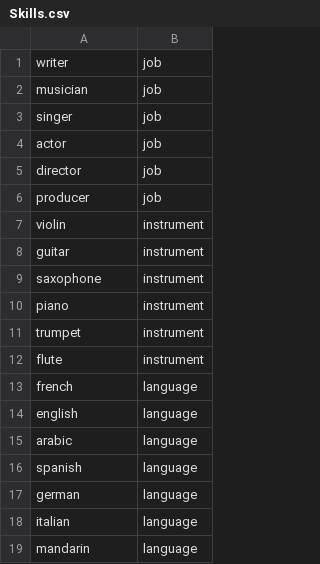
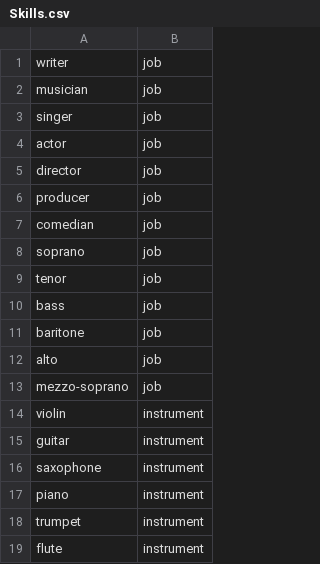
Before and after one commit to clement-gresh/M1-BDD_agence_artistique, a CSV file: Creation/Skills.csv, drawn as a sheet; only a part is shown; the shorter side is filled out with more unchanged rows; the diff covers the shown part only; the diff names each change by its address in the sheet, - before the commit and + after, or states it on an @@ line.

```diff
--- a/Creation/Skills.csv
+++ b/Creation/Skills.csv
+row 7: comedian | job
+row 8: soprano | job
+row 9: tenor | job
+row 10: bass | job
+row 11: baritone | job
+row 12: alto | job
+row 13: mezzo-soprano | job
```
Also changed, not shown: 20 added rows elsewhere in this file.
